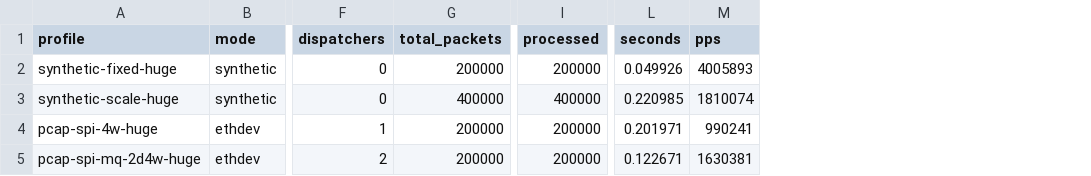
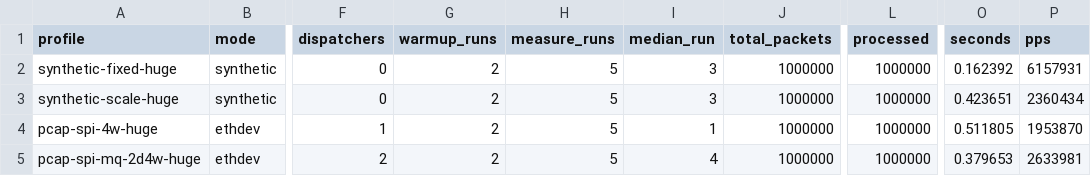
Before and after one commit to UFOsonzz/VDT_HPC_FlowTable, a CSV file: reports/e2e_benchmark_results.csv, drawn as a sheet; only a part is shown, gaps mark what is left out; addresses are those after the commit; the diff names each change by its address in the sheet, - before the commit and + after, or states it on an @@ line.

Commit message:
Stabilize e2e benchmark runs

```diff
--- a/reports/e2e_benchmark_results.csv
+++ b/reports/e2e_benchmark_results.csv
+column G (warmup_runs), rows 2-5: all 2
+column H (measure_runs), rows 2-5: all 5
+column I (median_run), rows 2-5: 3 | 3 | 1 | 4
-J2 (total_packets): 200000
+J2 (total_packets): 1000000
-L2 (processed): 200000
+L2 (processed): 1000000
-O2 (seconds): 0.049926
+O2 (seconds): 0.162392
-P2 (pps): 4005893
+P2 (pps): 6157931
-J3 (total_packets): 400000
+J3 (total_packets): 1000000
-L3 (processed): 400000
+L3 (processed): 1000000
-O3 (seconds): 0.220985
+O3 (seconds): 0.423651
-P3 (pps): 1810074
+P3 (pps): 2360434
-J4:J5 (total_packets): 200000
+J4:J5 (total_packets): 1000000
-L4:L5 (processed): 200000
+L4:L5 (processed): 1000000
-O4 (seconds): 0.201971
+O4 (seconds): 0.511805
-P4 (pps): 990241
+P4 (pps): 1953870
-O5 (seconds): 0.122671
+O5 (seconds): 0.379653
-P5 (pps): 1630381
+P5 (pps): 2633981
```
Also changed, not shown: 5 other files.
